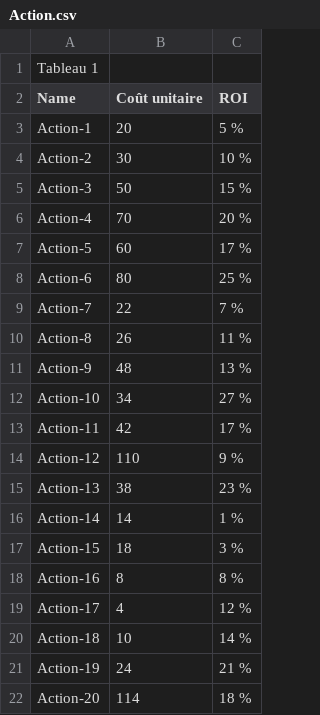
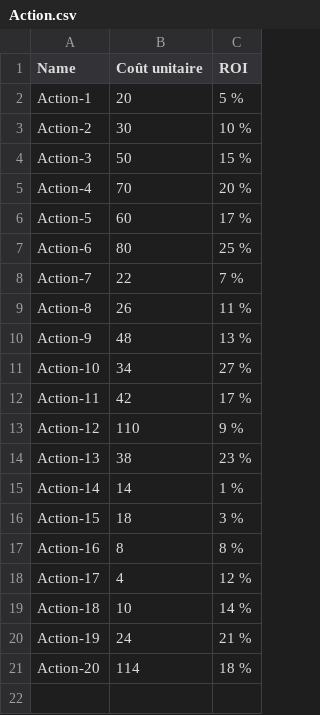
Before and after one commit to Jeanbdr/P7_AlgoInvest, a CSV file: Action.csv, drawn as a sheet; the diff names each change by its address in the sheet, - before the commit and + after, or states it on an @@ line.

Commit message:
no comment

```diff
--- a/Action.csv
+++ b/Action.csv
-row 1: Tableau 1
```
